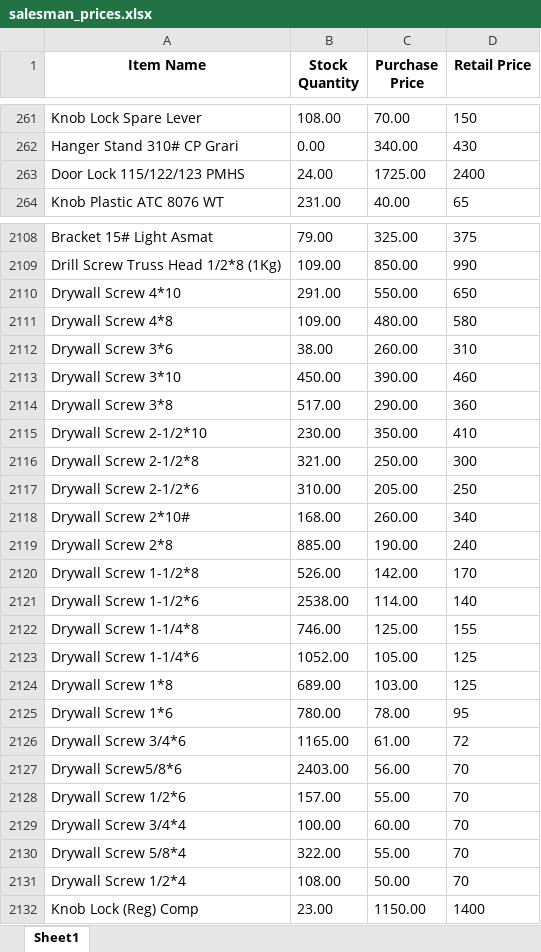
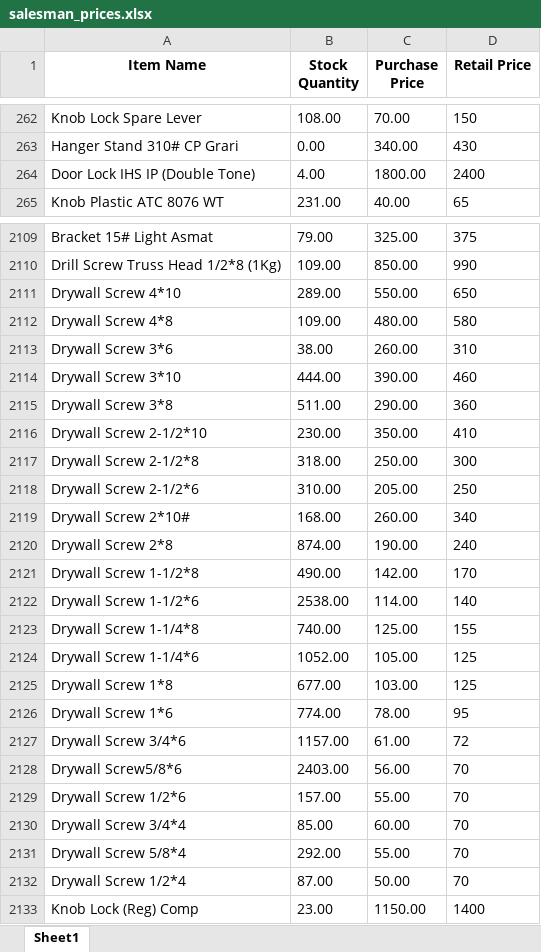
Before and after one commit to maliksam-web/hardware-price-sync, an Excel workbook: salesman_prices.xlsx, sheet Sheet1, drawn as a sheet; only a part is shown, gaps mark what is left out; values as stored, in another font and other column widths than the file's, no borders; removed rows and columns are numbered as before the commit, all else as after; the diff covers the shown part only; the diff names each change by its address in the sheet, - before the commit and + after, or states it on an @@ line.

Commit message:
Auto-update: Fresh prices snapshot synced

```diff
--- a/salesman_prices.xlsx (sheet Sheet1)
+++ b/salesman_prices.xlsx (sheet Sheet1)
-row 263: Door Lock 115/122/123 PMHS | 24.00 | 1725.00 | 2400
+row 264: Door Lock IHS IP (Double Tone) | 4.00 | 1800.00 | 2400
-B2111 (Stock Quantity): 291.00
+B2111 (Stock Quantity): 289.00
-B2114 (Stock Quantity): 450.00
+B2114 (Stock Quantity): 444.00
-B2115 (Stock Quantity): 517.00
+B2115 (Stock Quantity): 511.00
-B2117 (Stock Quantity): 321.00
+B2117 (Stock Quantity): 318.00
-B2120 (Stock Quantity): 885.00
+B2120 (Stock Quantity): 874.00
-B2121 (Stock Quantity): 526.00
+B2121 (Stock Quantity): 490.00
-B2123 (Stock Quantity): 746.00
+B2123 (Stock Quantity): 740.00
-B2125 (Stock Quantity): 689.00
+B2125 (Stock Quantity): 677.00
-B2126 (Stock Quantity): 780.00
+B2126 (Stock Quantity): 774.00
-B2127 (Stock Quantity): 1165.00
+B2127 (Stock Quantity): 1157.00
-B2130 (Stock Quantity): 100.00
+B2130 (Stock Quantity): 85.00
-B2131 (Stock Quantity): 322.00
+B2131 (Stock Quantity): 292.00
-B2132 (Stock Quantity): 108.00
+B2132 (Stock Quantity): 87.00
```
Also changed, not shown: 2 added rows, 1 removed row and 126 edited cells elsewhere in this sheet.
